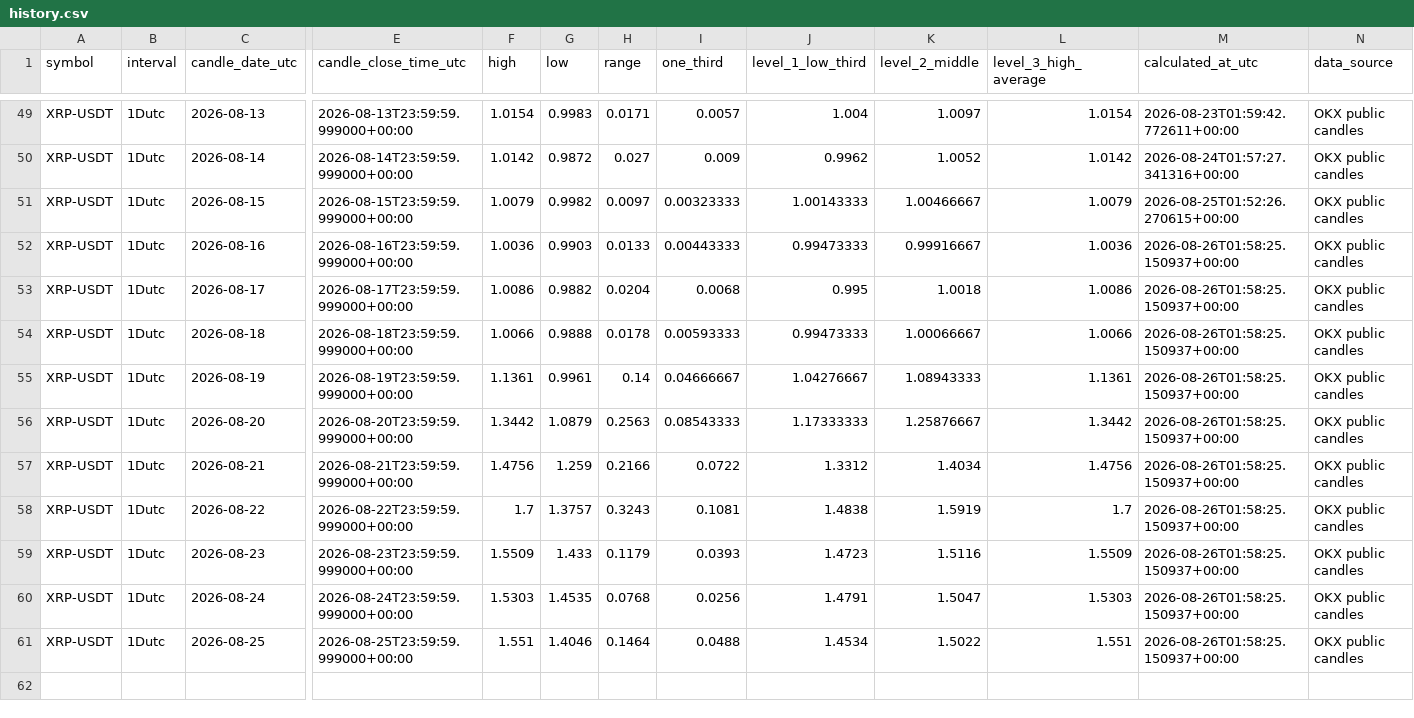
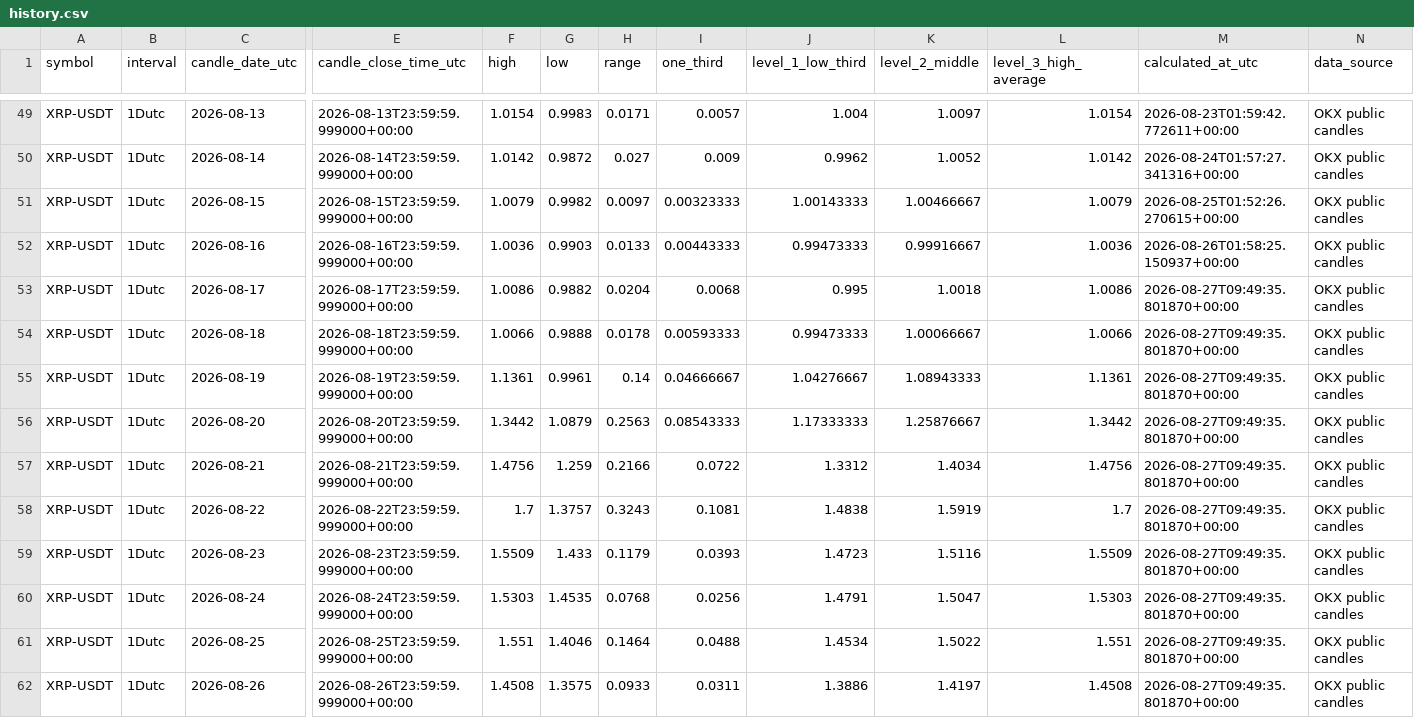
Before and after one commit to Einsteinmonkey/XRPoneDayCandlesRuleofThirds, a CSV file: results/history.csv, drawn as a sheet; only a part is shown, gaps mark what is left out; rows hold the shown columns only; the diff names each change by its address in the sheet, - before the commit and + after, or states it on an @@ line.

```diff
--- a/results/history.csv
+++ b/results/history.csv
-M53:M61 (calculated_at_utc): 2026-08-26T01:58:25.150937+00:00
+M53:M61 (calculated_at_utc): 2026-08-27T09:49:35.801870+00:00
+row 62: XRP-USDT | 1Dutc | 2026-08-26 | 2026-08-26T23:59:59.999000+00:00 | 1.4508 | 1.3575 | 0.0933 | 0.0311 | 1.3886 | 1.4197 | 1.4508 | 2026-08-27T09:49:35.801870+00:00 | OKX public candles
```
Also changed, not shown: 3 other files.
